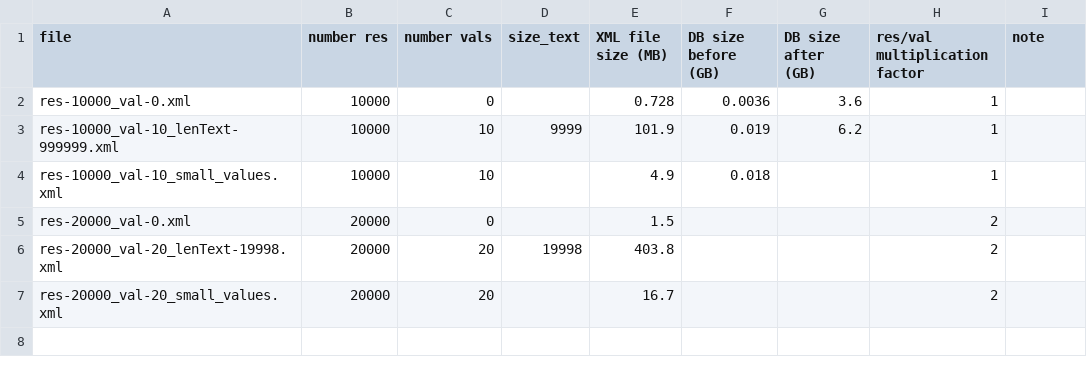
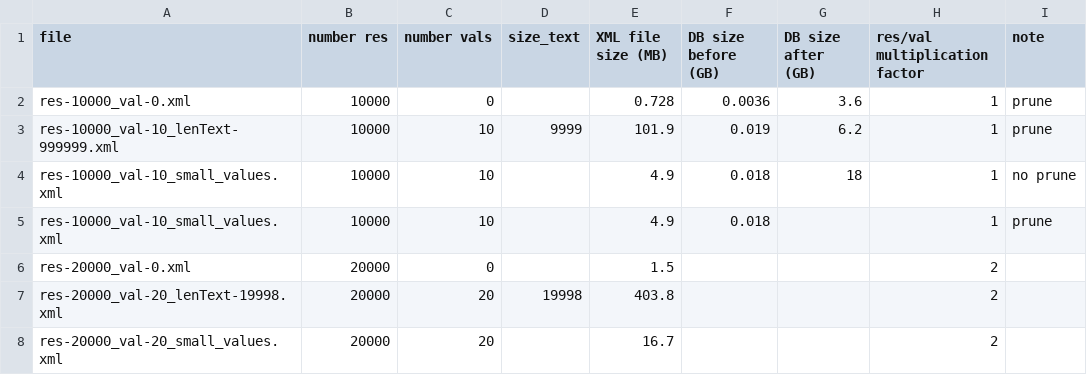
Before and after one commit to dasch-swiss/dsp-tools, a CSV file: x_fuseki_bloating_files/fuseki_sizes.csv, drawn as a sheet.

Commit message:
Update fuseki_sizes.csv

```diff
--- a/x_fuseki_bloating_files/fuseki_sizes.csv
+++ b/x_fuseki_bloating_files/fuseki_sizes.csv
@@ -1,5 +1,6 @@
  file,number res,number vals,size_text,XML file size (MB), DB size before (GB),DB size after (GB),res/val multiplication factor, note
-res-10000_val-0.xml,10000,0,,0.728,0.0036,3.6,1,
-res-10000_val-10_lenText-999999.xml,10000,10,9999,101.9,0.019,6.2,1,
-res-10000_val-10_small_values.xml,10000,10,,4.9,0.018,,1,
+res-10000_val-0.xml,10000,0,,0.728,0.0036,3.6,1,prune
+res-10000_val-10_lenText-999999.xml,10000,10,9999,101.9,0.019,6.2,1,prune
+res-10000_val-10_small_values.xml,10000,10,,4.9,0.018,18,1,no prune
+res-10000_val-10_small_values.xml,10000,10,,4.9,0.018,,1,prune
 res-20000_val-0.xml,20000,0,,1.5,,,2,
```
